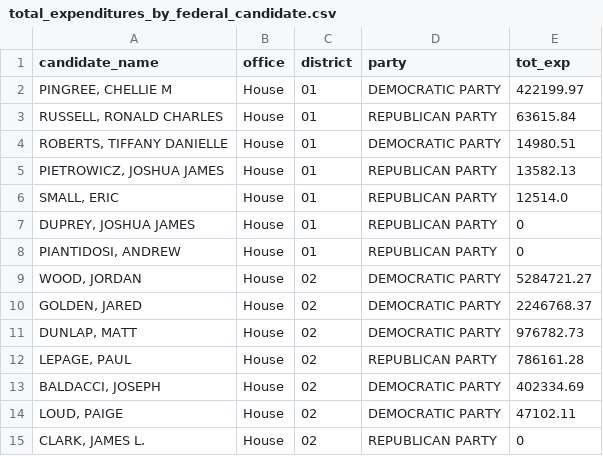
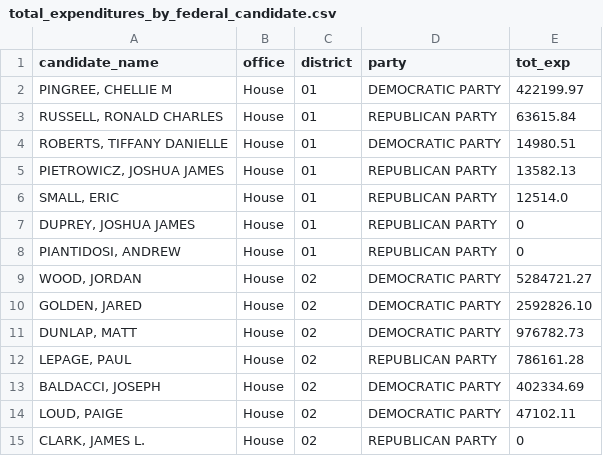
Before and after one commit to aarushisahejpal/maine-monitor-campaign-finance, a CSV file: viz/data/clean/total_expenditures_by_federal_candidate.csv, drawn as a sheet; only a part is shown.

```diff
--- a/viz/data/clean/total_expenditures_by_federal_candidate.csv
+++ b/viz/data/clean/total_expenditures_by_federal_candidate.csv
@@ -9,3 +9,3 @@
 "WOOD, JORDAN","House","02","DEMOCRATIC PARTY",5284721.27
-"GOLDEN, JARED","House","02","DEMOCRATIC PARTY",2246768.37
+"GOLDEN, JARED","House","02","DEMOCRATIC PARTY",2592826.10
 "DUNLAP, MATT","House","02","DEMOCRATIC PARTY",976782.73
```
Also changed, not shown: viz/data/clean/total_contributions_by_federal_candidate.csv.
